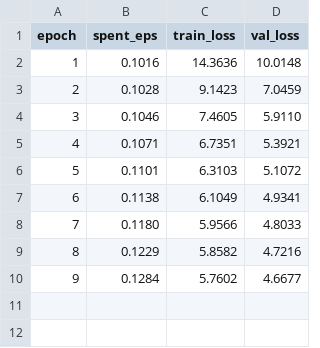
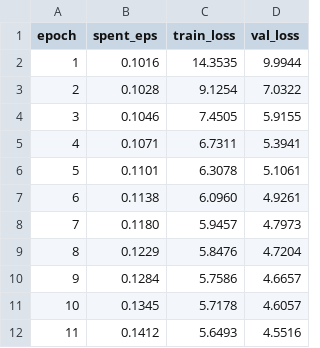
Before and after one commit to trinhkieuha/dp-shap-anomaly-detection, a CSV file: experiments/tracking/202506080706_noise2.5705.csv, drawn as a sheet.

```diff
--- a/experiments/tracking/202506080706_noise2.5705.csv
+++ b/experiments/tracking/202506080706_noise2.5705.csv
@@ -1,10 +1,12 @@
 epoch,spent_eps,train_loss,val_loss
-1,0.1016,14.3636,10.0148
-2,0.1028,9.1423,7.0459
-3,0.1046,7.4605,5.9110
-4,0.1071,6.7351,5.3921
-5,0.1101,6.3103,5.1072
-6,0.1138,6.1049,4.9341
-7,0.1180,5.9566,4.8033
-8,0.1229,5.8582,4.7216
-9,0.1284,5.7602,4.6677
+1,0.1016,14.3535,9.9944
+2,0.1028,9.1254,7.0322
+3,0.1046,7.4505,5.9155
+4,0.1071,6.7311,5.3941
+5,0.1101,6.3078,5.1061
+6,0.1138,6.0960,4.9261
+7,0.1180,5.9457,4.7973
+8,0.1229,5.8476,4.7204
+9,0.1284,5.7586,4.6657
+10,0.1345,5.7178,4.6057
+11,0.1412,5.6493,4.5516
```
Also changed, not shown: experiments/hyperparam_tune/dpsgd/bayes_recall_202506081954.csv, experiments/perf_summary/dpsgd_val_results.csv, 17 other files.
